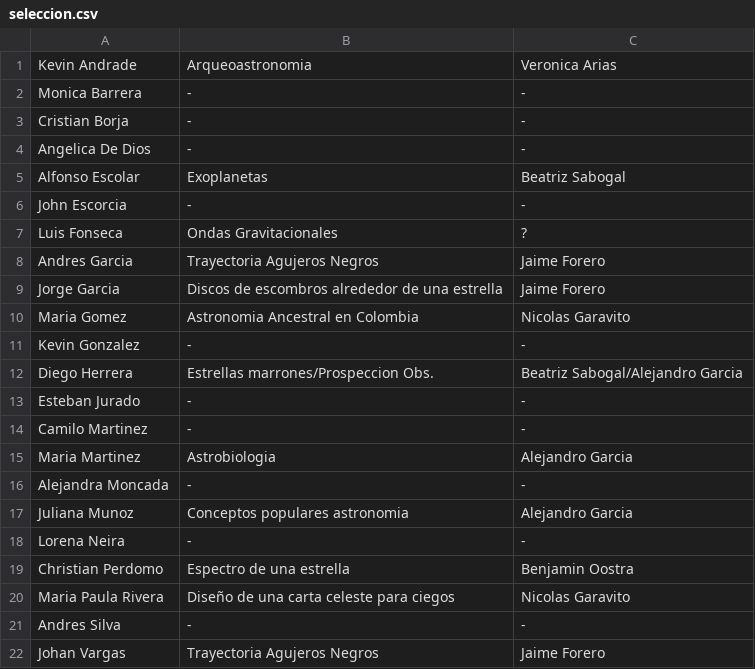
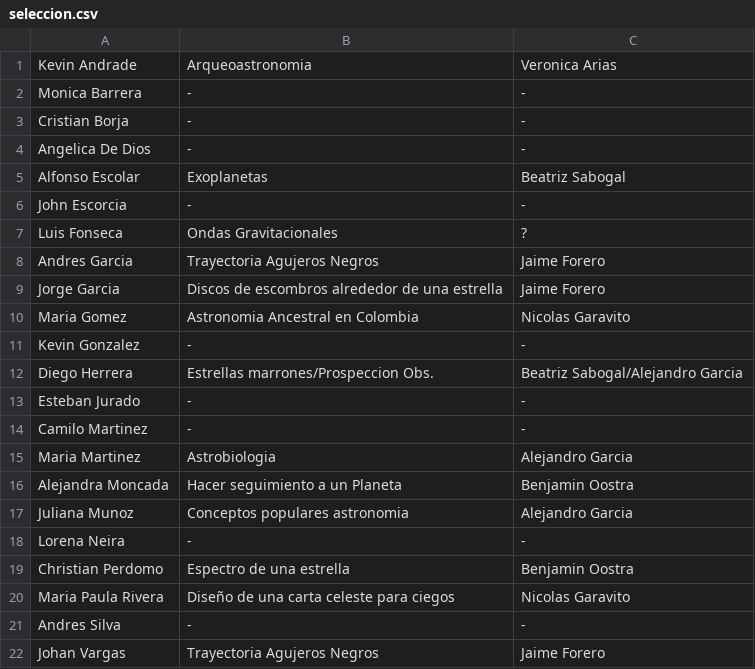
Before and after one commit to forero/TallerAstronomia, a CSV file: projects/201510/seleccion.csv, drawn as a sheet.

Commit message:
moncada

```diff
--- a/projects/201510/seleccion.csv
+++ b/projects/201510/seleccion.csv
@@ -15,3 +15,3 @@ Camilo Martinez,-,-
 Maria Martinez, Astrobiologia, Alejandro Garcia
-Alejandra Moncada,-,-
+Alejandra Moncada,Hacer seguimiento a un Planeta,Benjamin Oostra
 Juliana Munoz, Conceptos populares astronomia, Alejandro Garcia
```
